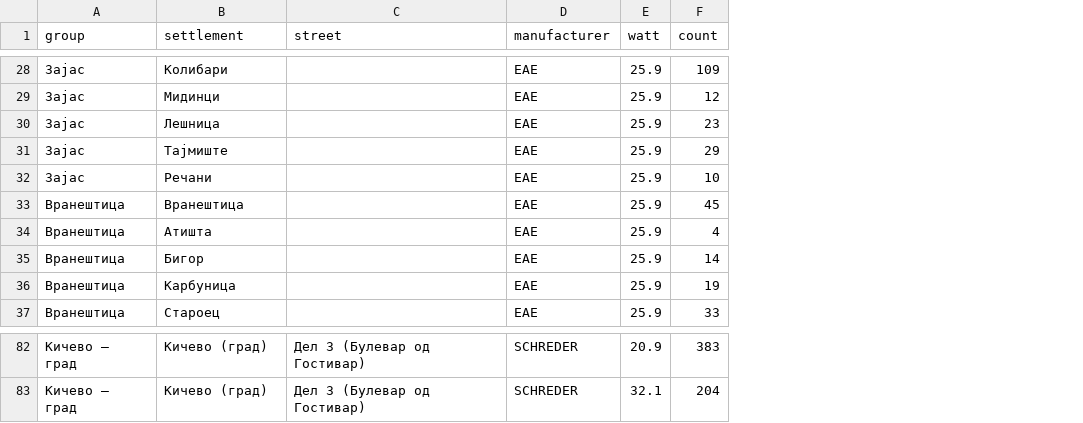
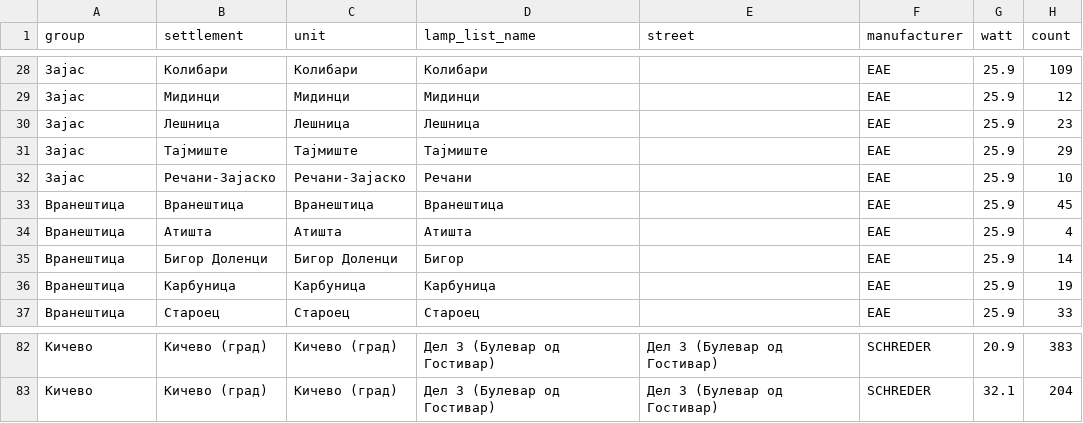
Before and after one commit to alektino/prvproekt, a CSV file: dashboard/data/svetilki.csv, drawn as a sheet; only a part is shown, gaps mark what is left out; the diff covers the shown part only; the diff names each change by its address in the sheet, - before the commit and + after, or states it on an @@ line.

```diff
--- a/dashboard/data/svetilki.csv
+++ b/dashboard/data/svetilki.csv
+column C (unit), rows 28-37: Колибари | Мидинци | Лешница | Тајмиште | Речани-Зајаско | Вранештица | Атишта | Бигор Доленци | Карбуница | Староец; rows 82-83: Кичево (град) | Кичево (град)
+column D (lamp_list_name), rows 28-37: Колибари | Мидинци | Лешница | Тајмиште | Речани | Вранештица | Атишта | Бигор | Карбуница | Староец; rows 82-83: Дел 3 (Булевар од Гостивар) | Дел 3 (Булевар од Гостивар)
-B32 (settlement): Речани
+B32 (settlement): Речани-Зајаско
-B35 (settlement): Бигор
+B35 (settlement): Бигор Доленци
-A82:A83 (group): Кичево – град
+A82:A83 (group): Кичево
```
Also changed, not shown: 35 edited cells elsewhere in this file, dashboard/data/mapiranje.csv, dashboard/data/rezultati_svetilki.csv, 7 other files.
